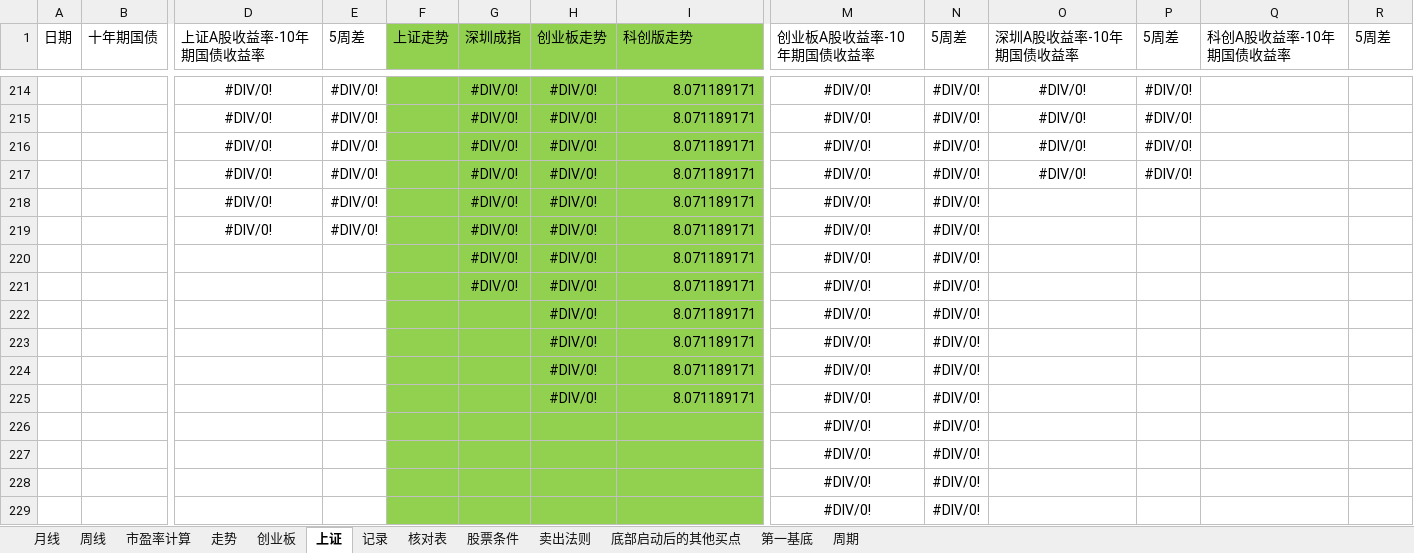
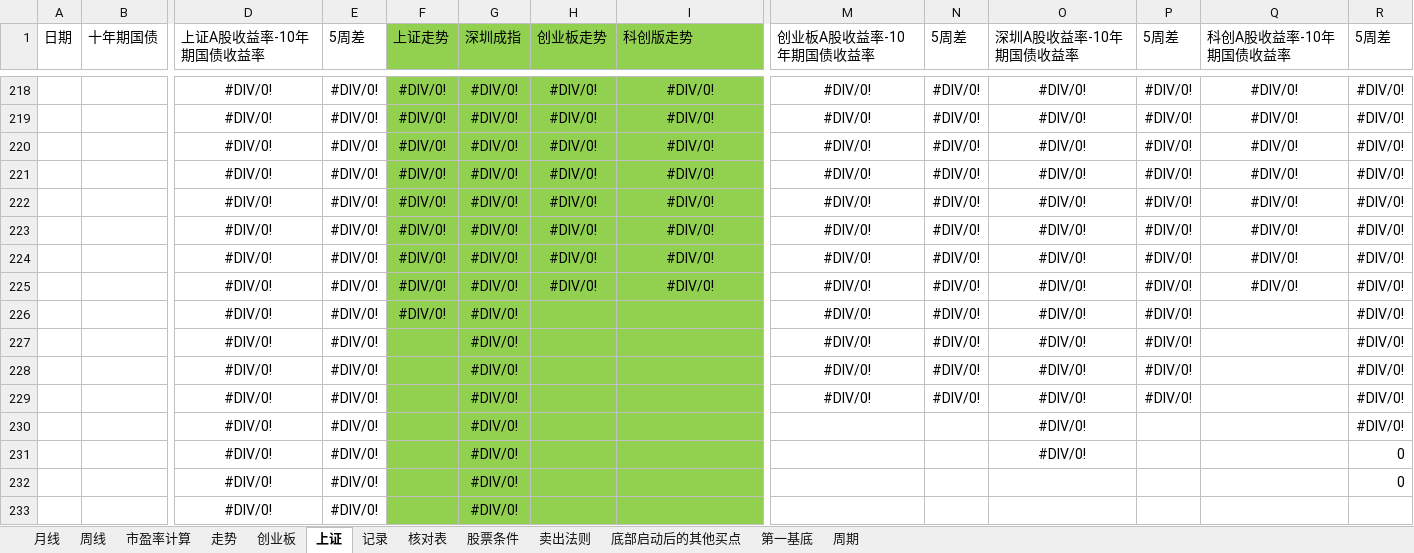
Before and after one commit to webIcome/k-line, an Excel workbook: 中线跟踪表.xlsx, sheet 上证, drawn as a sheet; only a part is shown, gaps mark what is left out; values as stored, in another font and other column widths than the file's, no borders; charts and pictures not drawn; removed rows and columns are numbered as before the commit, all else as after; rows hold the shown columns only; the diff covers the shown part only; the diff names each change by its address in the sheet, - before the commit and + after, or states it on an @@ line.

```diff
--- a/中线跟踪表.xlsx (sheet 上证)
+++ b/中线跟踪表.xlsx (sheet 上证)
-F218 (上证走势): (empty)
+F218 (上证走势): #DIV/0!
-I218 (科创版走势): 8.071189171
+I218 (科创版走势): #DIV/0!
-I218 alignment: right
+I218 alignment: center
-Q218 (科创A股收益率-10年期国债收益率): (empty)
+Q218 (科创A股收益率-10年期国债收益率): #DIV/0!
-R218 (5周差): (empty)
+R218 (5周差): #DIV/0!
+row 219:  |  | #DIV/0! | #DIV/0! | #DIV/0! | #DIV/0! | #DIV/0! | #DIV/0! | #DIV/0! | #DIV/0! | #DIV/0! | #DIV/0! | #DIV/0! | #DIV/0!
+row 220:  |  | #DIV/0! | #DIV/0! | #DIV/0! | #DIV/0! | #DIV/0! | #DIV/0! | #DIV/0! | #DIV/0! | #DIV/0! | #DIV/0! | #DIV/0! | #DIV/0!
+row 221:  |  | #DIV/0! | #DIV/0! | #DIV/0! | #DIV/0! | #DIV/0! | #DIV/0! | #DIV/0! | #DIV/0! | #DIV/0! | #DIV/0! | #DIV/0! | #DIV/0!
+row 222:  |  | #DIV/0! | #DIV/0! | #DIV/0! | #DIV/0! | #DIV/0! | #DIV/0! | #DIV/0! | #DIV/0! | #DIV/0! | #DIV/0! | #DIV/0! | #DIV/0!
+row 223:  |  | #DIV/0! | #DIV/0! | #DIV/0! | #DIV/0! | #DIV/0! | #DIV/0! | #DIV/0! | #DIV/0! | #DIV/0! | #DIV/0! | #DIV/0! | #DIV/0!
+row 224:  |  | #DIV/0! | #DIV/0! | #DIV/0! | #DIV/0! | #DIV/0! | #DIV/0! | #DIV/0! | #DIV/0! | #DIV/0! | #DIV/0! | #DIV/0! | #DIV/0!
+row 225:  |  | #DIV/0! | #DIV/0! | #DIV/0! | #DIV/0! | #DIV/0! | #DIV/0! | #DIV/0! | #DIV/0! | #DIV/0! | #DIV/0! | #DIV/0! | #DIV/0!
+row 226:  |  | #DIV/0! | #DIV/0! | #DIV/0! | #DIV/0! |  |  | #DIV/0! | #DIV/0! | #DIV/0! | #DIV/0! |  | #DIV/0!
-H227:H229 (创业板走势): #DIV/0!
+H227:H229 (创业板走势): (empty)
-I227:I229 (科创版走势): 8.071189171
+I227:I229 (科创版走势): (empty)
-R227:R229 (5周差): (empty)
+R227:R229 (5周差): #DIV/0!
-row 218:  |  | #DIV/0! | #DIV/0! |  | #DIV/0! | #DIV/0! | 8.071189171 | #DIV/0! | #DIV/0!
-row 219:  |  | #DIV/0! | #DIV/0! |  | #DIV/0! | #DIV/0! | 8.071189171 | #DIV/0! | #DIV/0!
-row 220:  |  |  |  |  | #DIV/0! | #DIV/0! | 8.071189171 | #DIV/0! | #DIV/0!
-row 221:  |  |  |  |  | #DIV/0! | #DIV/0! | 8.071189171 | #DIV/0! | #DIV/0!
-row 222:  |  |  |  |  |  | #DIV/0! | 8.071189171 | #DIV/0! | #DIV/0!
-row 223:  |  |  |  |  |  | #DIV/0! | 8.071189171 | #DIV/0! | #DIV/0!
-row 224:  |  |  |  |  |  | #DIV/0! | 8.071189171 | #DIV/0! | #DIV/0!
-row 225:  |  |  |  |  |  | #DIV/0! | 8.071189171 | #DIV/0! | #DIV/0!
-row 226:  |  |  |  |  |  |  |  | #DIV/0! | #DIV/0!
-row 227:  |  |  |  |  |  |  |  | #DIV/0! | #DIV/0!
-row 228:  |  |  |  |  |  |  |  | #DIV/0! | #DIV/0!
-row 229:  |  |  |  |  |  |  |  | #DIV/0! | #DIV/0!
+row 230:  |  | #DIV/0! | #DIV/0! |  | #DIV/0! |  |  |  |  | #DIV/0! |  |  | #DIV/0!
+row 231:  |  | #DIV/0! | #DIV/0! |  | #DIV/0! |  |  |  |  | #DIV/0! |  |  | 0
+row 232:  |  | #DIV/0! | #DIV/0! |  | #DIV/0! |  |  |  |  |  |  |  | 0
+row 233:  |  | #DIV/0! | #DIV/0! |  | #DIV/0!
```
Also changed, not shown: 6 added rows, 64 edited cells and cell formats elsewhere in this sheet, sheet 记录, formulas that keep their value, charts or pictures.
